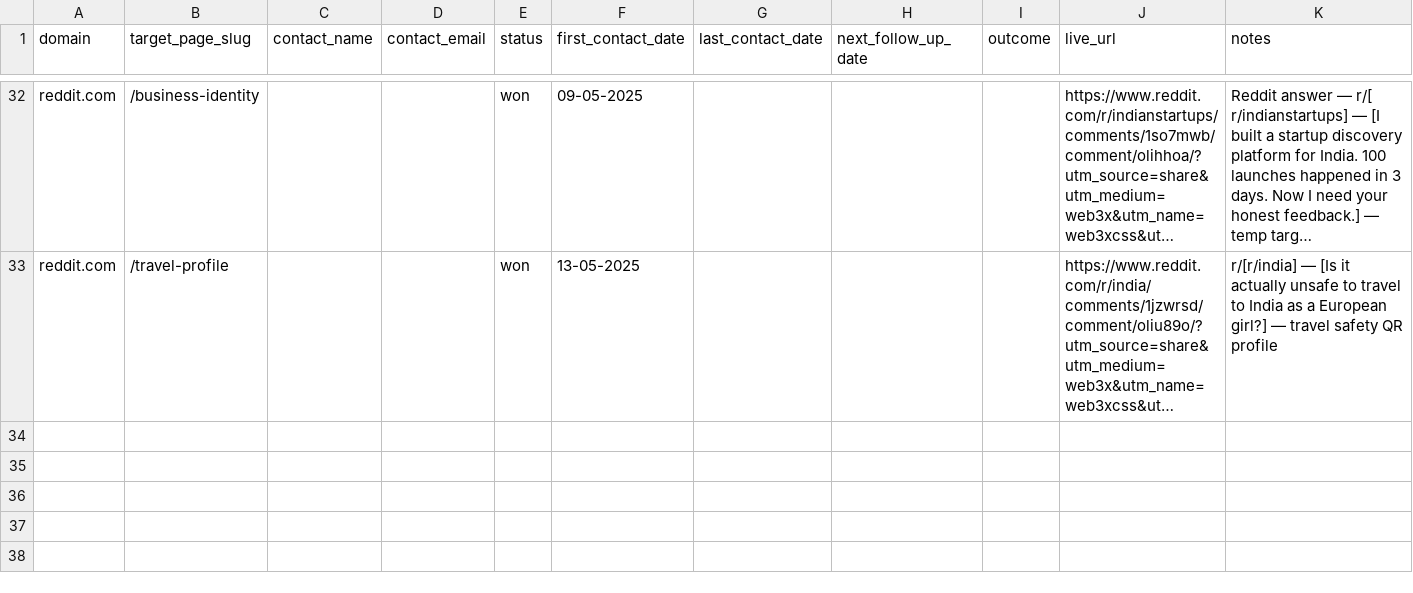
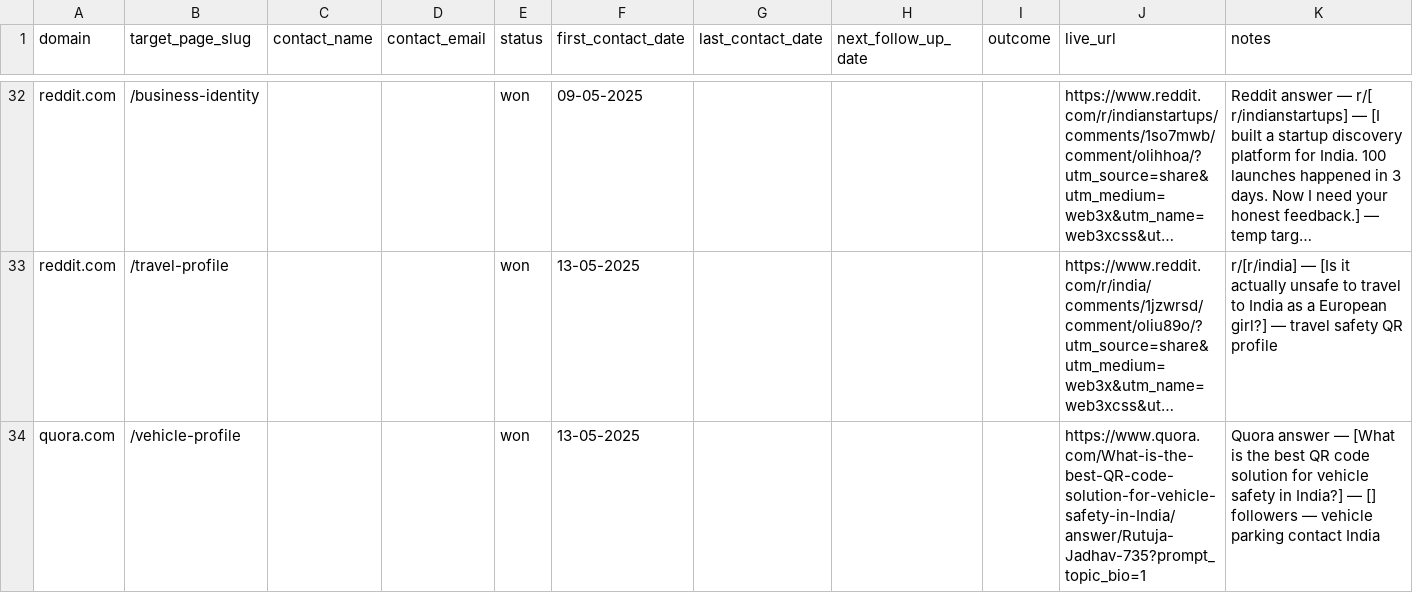
Before and after one commit to vedantacore-admin/profiletap-seo-os, a CSV file: projects/profiletap/data/backlinks/outreach_tracker.csv, drawn as a sheet; only a part is shown, gaps mark what is left out; long unchanged cells end in …; the diff names each change by its address in the sheet, - before the commit and + after, or states it on an @@ line.

Commit message:
feat: add new Quora entry for vehicle safety profile and update existing Reddit entries

```diff
--- a/projects/profiletap/data/backlinks/outreach_tracker.csv
+++ b/projects/profiletap/data/backlinks/outreach_tracker.csv
+row 34: quora.com | /vehicle-profile |  |  | won | 13-05-2025 |  |  |  | https://www.quora.com/What-is-the-best-QR-code-solution-for-vehicle-safety-in-India/answer/Rutuja-Jadhav-735?prompt_topic_bio=1 | Quora answer — [What is the best QR code solution for vehicle safety in India?] — [] followers — vehicle parking contact India
```
